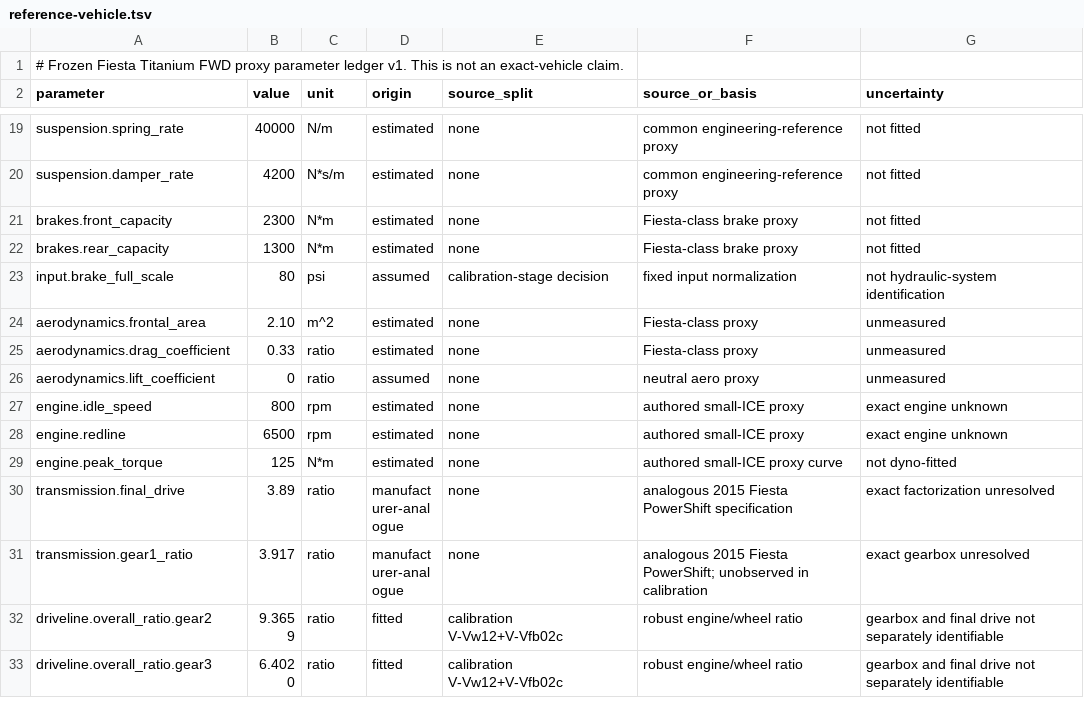
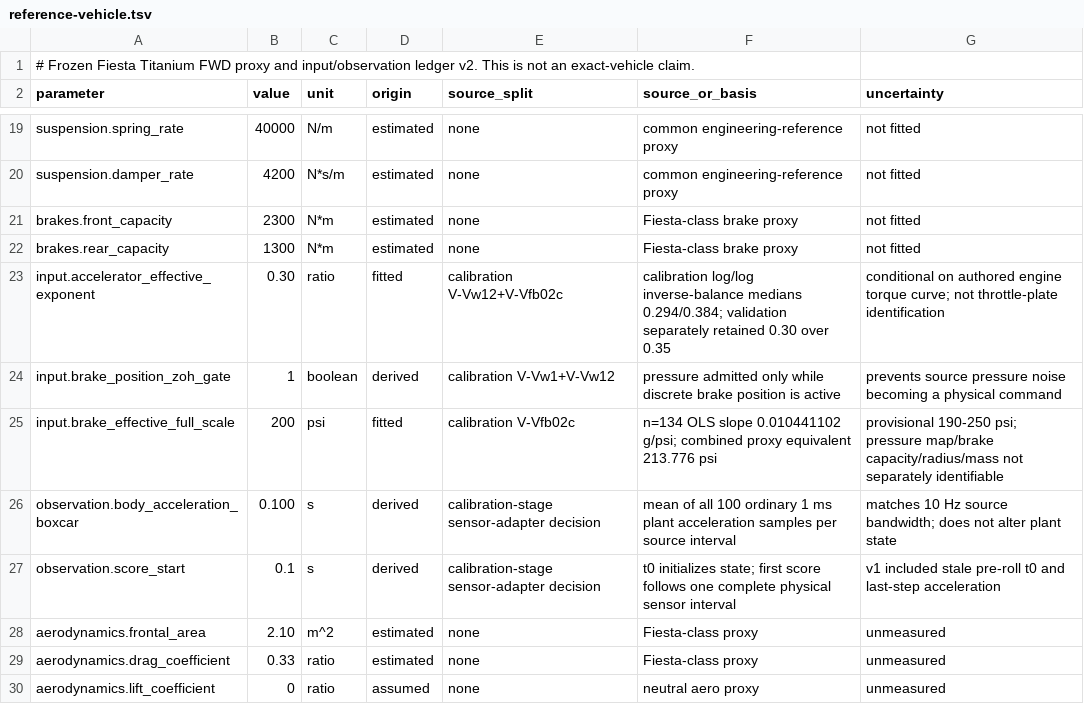
Before and after one commit to takahirox/my-physics, a TSV file: validation/io_vnbd/reference-vehicle.tsv, drawn as a sheet; only a part is shown, gaps mark what is left out; the shorter side is filled out with more unchanged rows.

```diff
--- a/validation/io_vnbd/reference-vehicle.tsv
+++ b/validation/io_vnbd/reference-vehicle.tsv
@@ -1,2 +1,2 @@
-# Frozen Fiesta Titanium FWD proxy parameter ledger v1. This is not an exact-vehicle claim.
+# Frozen Fiesta Titanium FWD proxy and input/observation ledger v2. This is not an exact-vehicle claim.
 parameter	value	unit	origin	source_split	source_or_basis	uncertainty
@@ -22,3 +22,7 @@ brakes.front_capacity	2300	N*m	estimated	none	Fiesta-class brake proxy	not fitte
 brakes.rear_capacity	1300	N*m	estimated	none	Fiesta-class brake proxy	not fitted
-input.brake_full_scale	80	psi	assumed	calibration-stage decision	fixed input normalization	not hydraulic-system identification
+input.accelerator_effective_exponent	0.30	ratio	fitted	calibration V-Vw12+V-Vfb02c	calibration log/log inverse-balance medians 0.294/0.384; validation separately retained 0.30 over 0.35	conditional on authored engine torque curve; not throttle-plate identification
+input.brake_position_zoh_gate	1	boolean	derived	calibration V-Vw1+V-Vw12	pressure admitted only while discrete brake position is active	prevents source pressure noise becoming a physical command
+input.brake_effective_full_scale	200	psi	fitted	calibration V-Vfb02c	n=134 OLS slope 0.010441102 g/psi; combined proxy equivalent 213.776 psi	provisional 190-250 psi; pressure map/brake capacity/radius/mass not separately identifiable
+observation.body_acceleration_boxcar	0.100	s	derived	calibration-stage sensor-adapter decision	mean of all 100 ordinary 1 ms plant acceleration samples per source interval	matches 10 Hz source bandwidth; does not alter plant state
+observation.score_start	0.1	s	derived	calibration-stage sensor-adapter decision	t0 initializes state; first score follows one complete physical sensor interval	v1 included stale pre-roll t0 and last-step acceleration
 aerodynamics.frontal_area	2.10	m^2	estimated	none	Fiesta-class proxy	unmeasured
```
Also changed, not shown: validation/io_vnbd/acquisition.tsv, 4 other files.
